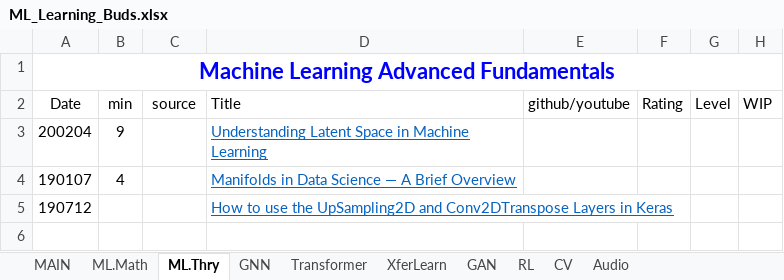
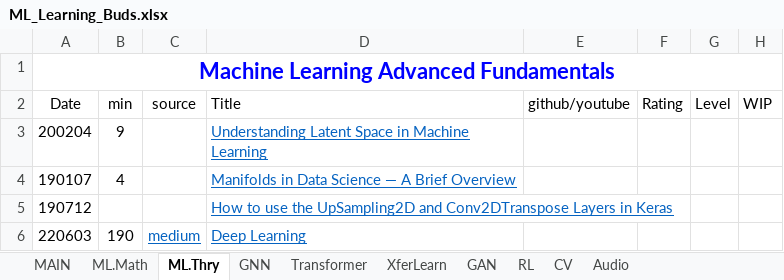
Before and after one commit to lin3372/252_ML.tutorial, an Excel workbook: ML_Learning_Buds.xlsx, sheet ML.Thry, drawn as a sheet; values as stored, in another font and other column widths than the file's, no borders; the diff names each change by its address in the sheet, - before the commit and + after, or states it on an @@ line.

```diff
--- a/ML_Learning_Buds.xlsx (sheet ML.Thry)
+++ b/ML_Learning_Buds.xlsx (sheet ML.Thry)
+row 6: 220603 | 190 | medium | Deep Learning
```
Also changed, not shown: sheet GNN, sheet CV, sheet RL, sheet ML.Math, sheet Audio, hidden cells.
